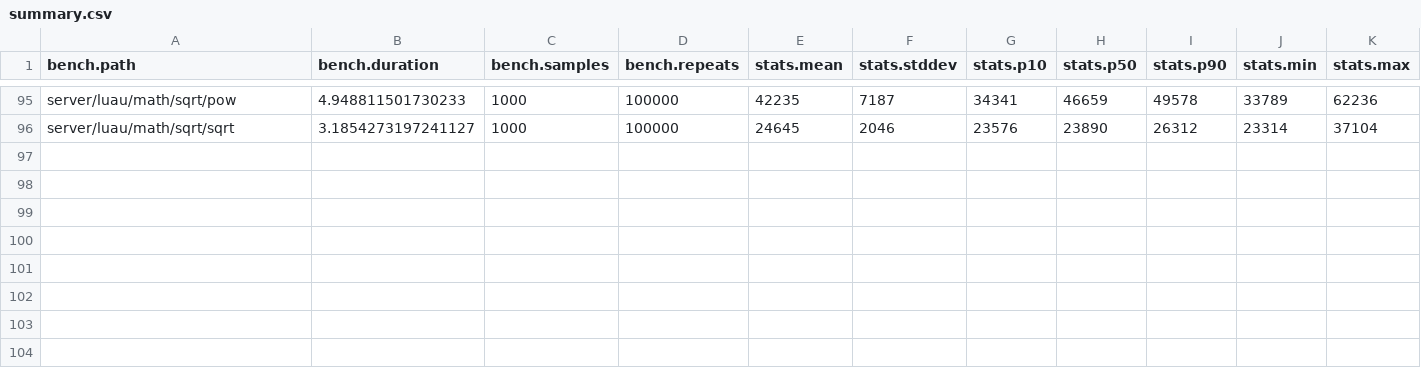
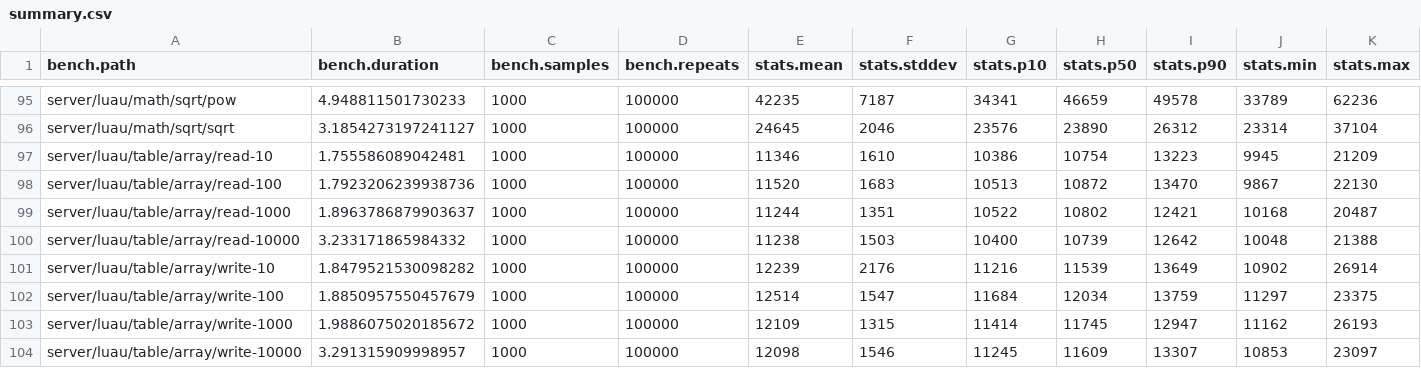
Before and after one commit to nightcycle/roblox-benchmarks-data, a CSV file: src/summary.csv, drawn as a sheet; only a part is shown, gaps mark what is left out; the diff names each change by its address in the sheet, - before the commit and + after, or states it on an @@ line.

Commit message:
benchmark data generated from 'src/server/benchmarks/luau/table' for release 'v0.1.0'

```diff
--- a/src/summary.csv
+++ b/src/summary.csv
+row 97: server/luau/table/array/read-10 | 1.755586089042481 | 1000 | 100000 | 11346 | 1610 | 10386 | 10754 | 13223 | 9945 | 21209
+row 98: server/luau/table/array/read-100 | 1.7923206239938736 | 1000 | 100000 | 11520 | 1683 | 10513 | 10872 | 13470 | 9867 | 22130
+row 99: server/luau/table/array/read-1000 | 1.8963786879903637 | 1000 | 100000 | 11244 | 1351 | 10522 | 10802 | 12421 | 10168 | 20487
+row 100: server/luau/table/array/read-10000 | 3.233171865984332 | 1000 | 100000 | 11238 | 1503 | 10400 | 10739 | 12642 | 10048 | 21388
+row 101: server/luau/table/array/write-10 | 1.8479521530098282 | 1000 | 100000 | 12239 | 2176 | 11216 | 11539 | 13649 | 10902 | 26914
+row 102: server/luau/table/array/write-100 | 1.8850957550457679 | 1000 | 100000 | 12514 | 1547 | 11684 | 12034 | 13759 | 11297 | 23375
+row 103: server/luau/table/array/write-1000 | 1.9886075020185672 | 1000 | 100000 | 12109 | 1315 | 11414 | 11745 | 12947 | 11162 | 26193
+row 104: server/luau/table/array/write-10000 | 3.291315909998957 | 1000 | 100000 | 12098 | 1546 | 11245 | 11609 | 13307 | 10853 | 23097
```
Also changed, not shown: 8 other files.
